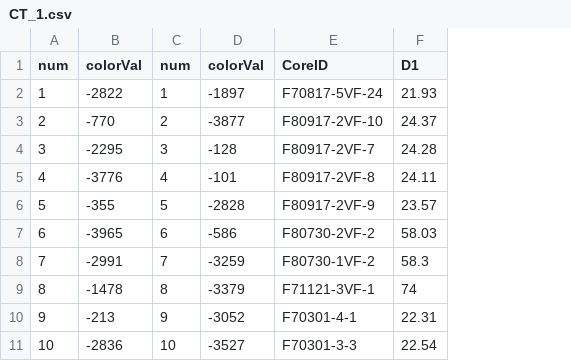
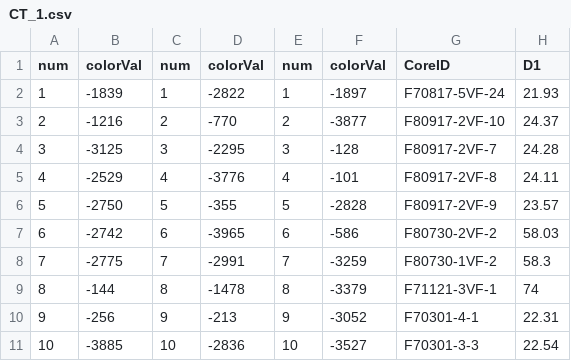
Before and after one commit to effistvan/data, a CSV file: CT_1.csv, drawn as a sheet; only a part is shown; the diff names each change by its address in the sheet, - before the commit and + after, or states it on an @@ line.

Commit message:
Add files via upload

```diff
--- a/CT_1.csv
+++ b/CT_1.csv
+column B (colorVal), rows 2-11: -1839 | -1216 | -3125 | -2529 | -2750 | -2742 | -2775 | -144 | -256 | -3885
+column C (num), rows 2-11: 1 | 2 | 3 | 4 | 5 | 6 | 7 | 8 | 9 | 10
```
